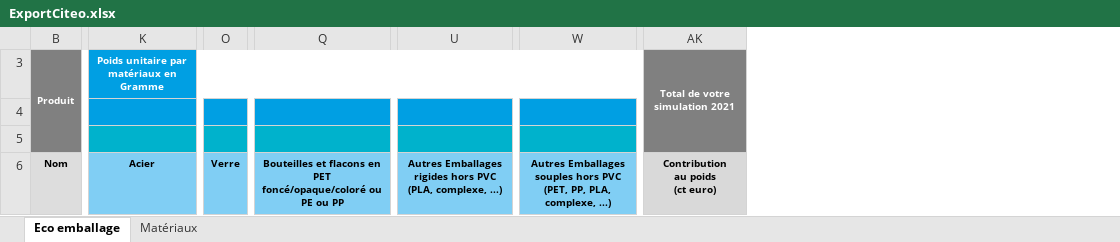
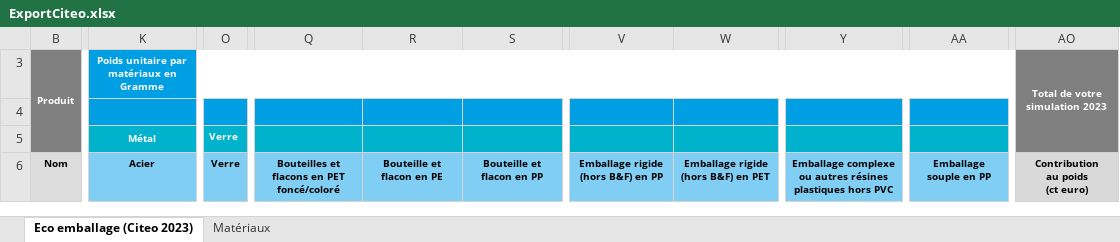
Before and after one commit to becpg/becpg-community, an Excel workbook: becpg-plm/becpg-plm-core/src/main/resources/beCPG/birt/exportsearch/product/fr/ExportCiteo.xlsx, sheet Eco emballage (Citeo 2023), drawn as a sheet; only a part is shown, gaps mark what is left out; values as stored, in another font and other column widths than the file's, no borders; charts and pictures not drawn; removed rows and columns are numbered as before the commit, all else as after; the diff covers the shown part only; the diff names each change by its address in the sheet, - before the commit and + after, or states it on an @@ line.

Commit message:
Fix #19822 - [Feature] Update Citeo Export [FR]

```diff
--- a/becpg-plm/becpg-plm-core/src/main/resources/beCPG/birt/exportsearch/product/fr/ExportCiteo.xlsx (sheet Eco emballage (Citeo 2023))
+++ b/becpg-plm/becpg-plm-core/src/main/resources/beCPG/birt/exportsearch/product/fr/ExportCiteo.xlsx (sheet Eco emballage (Citeo 2023))
-sheet tab: Eco emballage
+sheet tab: Eco emballage (Citeo 2023)
-column Q, row 6: Bouteilles et flacons en PET foncé/opaque/coloré ou PE ou PP
+column Q, row 6: Bouteilles et flacons en PET foncé/coloré
+column R, row 6: Bouteille et flacon en PE
+column S, row 6: Bouteille et flacon en PP
+column V, row 6: Emballage rigide (hors B&F) en PP
+column W, row 6: Emballage rigide (hors B&F) en PET
-column U, row 6: Autres Emballages rigides hors PVC (PLA, complexe, ...)
+column Y, row 6: Emballage complexe ou autres résines plastiques hors PVC
-column W, row 6: Autres Emballages souples hors PVC (PET, PP, PLA, complexe, ...)
+column AA, row 6: Emballage souple en PP
-AO3: Total de votre simulation 2021
+AO3: Total de votre simulation 2023
-K5: (empty)
+K5: Métal
+K5:L5 merged
-O5: (empty)
+O5: Verre
```
Also changed, not shown: 1 edited cell elsewhere in this sheet, sheet Matériaux, hidden cells, charts or pictures.
